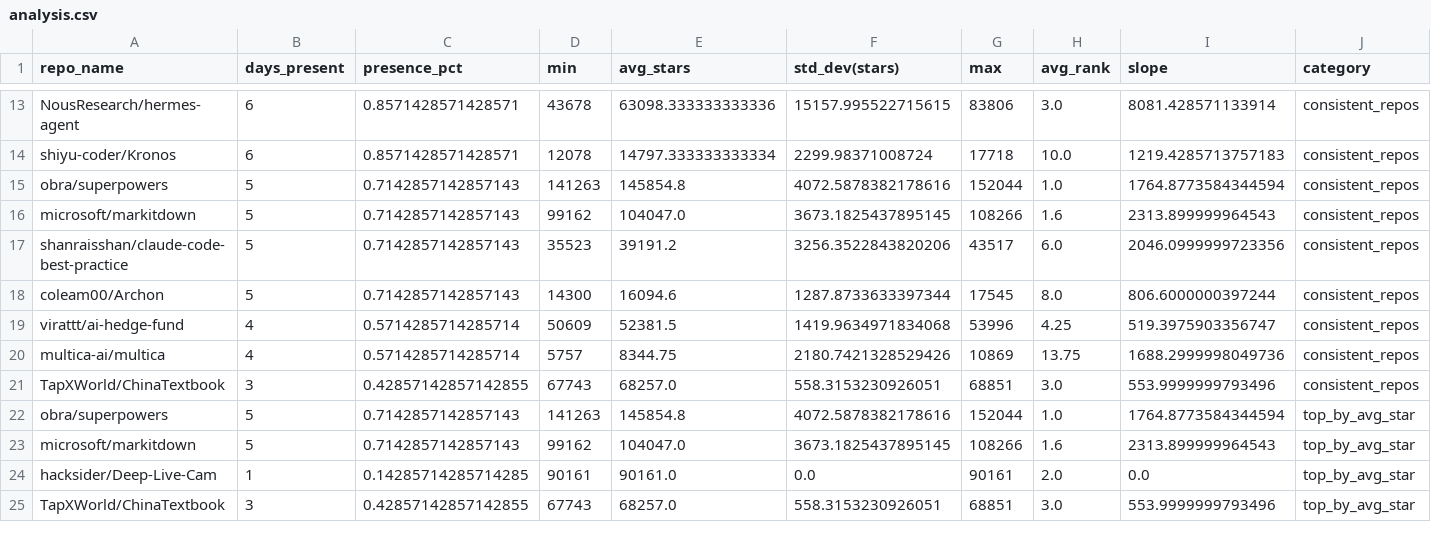
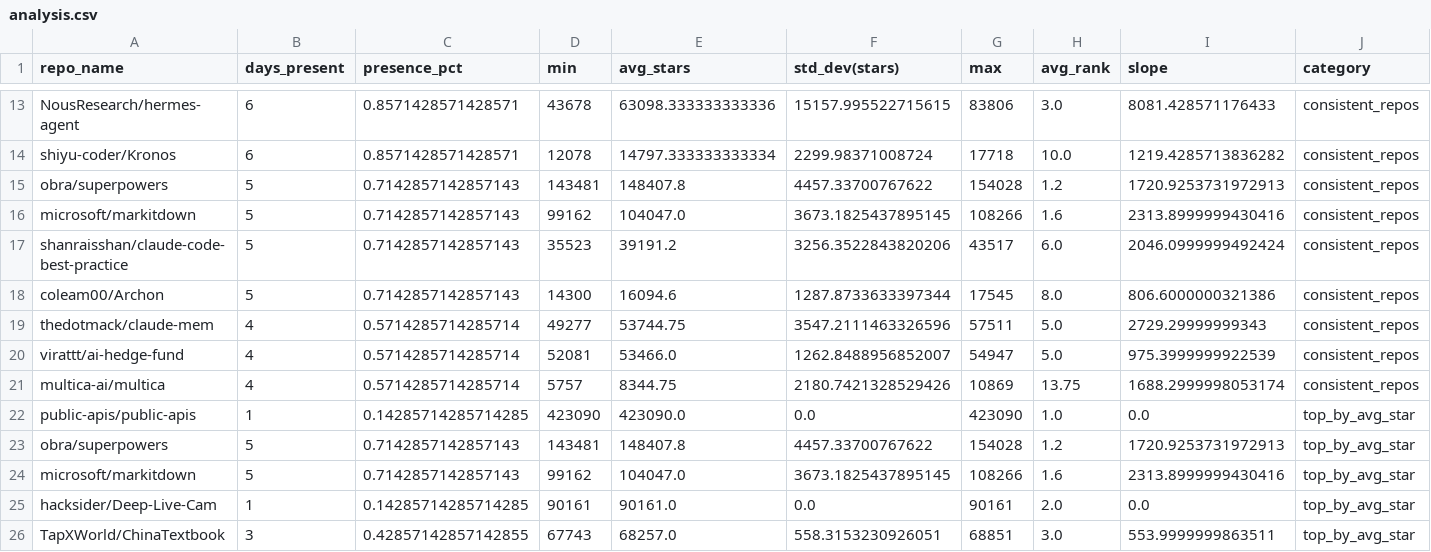
Before and after one commit to Sushil-Kumar-Sahoo/github_trending_tracker, a CSV file: outputs/analysis.csv, drawn as a sheet; only a part is shown, gaps mark what is left out; removed rows and columns are numbered as before the commit, all else as after; the diff covers the shown part only; the diff names each change by its address in the sheet, - before the commit and + after, or states it on an @@ line.

```diff
--- a/outputs/analysis.csv
+++ b/outputs/analysis.csv
-I13 (slope): 8081.428571133914
+I13 (slope): 8081.428571176433
-I14 (slope): 1219.4285713757183
+I14 (slope): 1219.4285713836282
-D15 (min): 141263
+D15 (min): 143481
-E15 (avg_stars): 145854.8
+E15 (avg_stars): 148407.8
-F15 (std_dev(stars)): 4072.5878382178616
+F15 (std_dev(stars)): 4457.33700767622
-G15 (max): 152044
+G15 (max): 154028
-H15 (avg_rank): 1.0
+H15 (avg_rank): 1.2
-I15 (slope): 1764.8773584344594
+I15 (slope): 1720.9253731972913
-I16 (slope): 2313.899999964543
+I16 (slope): 2313.8999999430416
-I17 (slope): 2046.0999999723356
+I17 (slope): 2046.0999999492424
-I18 (slope): 806.6000000397244
+I18 (slope): 806.6000000321386
+row 19: thedotmack/claude-mem | 4 | 0.5714285714285714 | 49277 | 53744.75 | 3547.2111463326596 | 57511 | 5.0 | 2729.29999999343 | consistent_repos
-D20 (min): 50609
+D20 (min): 52081
-E20 (avg_stars): 52381.5
+E20 (avg_stars): 53466.0
-F20 (std_dev(stars)): 1419.9634971834068
+F20 (std_dev(stars)): 1262.8488956852007
-G20 (max): 53996
+G20 (max): 54947
-H20 (avg_rank): 4.25
+H20 (avg_rank): 5.0
-I20 (slope): 519.3975903356747
+I20 (slope): 975.3999999922539
-I21 (slope): 1688.2999998049736
+I21 (slope): 1688.2999998053174
-row 21: TapXWorld/ChinaTextbook | 3 | 0.42857142857142855 | 67743 | 68257.0 | 558.3153230926051 | 68851 | 3.0 | 553.9999999793496 | consistent_repos
+row 22: public-apis/public-apis | 1 | 0.14285714285714285 | 423090 | 423090.0 | 0.0 | 423090 | 1.0 | 0.0 | top_by_avg_star
-D23 (min): 141263
+D23 (min): 143481
-E23 (avg_stars): 145854.8
+E23 (avg_stars): 148407.8
-F23 (std_dev(stars)): 4072.5878382178616
+F23 (std_dev(stars)): 4457.33700767622
-G23 (max): 152044
+G23 (max): 154028
-H23 (avg_rank): 1.0
+H23 (avg_rank): 1.2
-I23 (slope): 1764.8773584344594
+I23 (slope): 1720.9253731972913
-I24 (slope): 2313.899999964543
+I24 (slope): 2313.8999999430416
-I26 (slope): 553.9999999793496
+I26 (slope): 553.9999999863511
```
Also changed, not shown: 1 added row, 2 removed rows and 51 edited cells elsewhere in this file, 2 other files.
